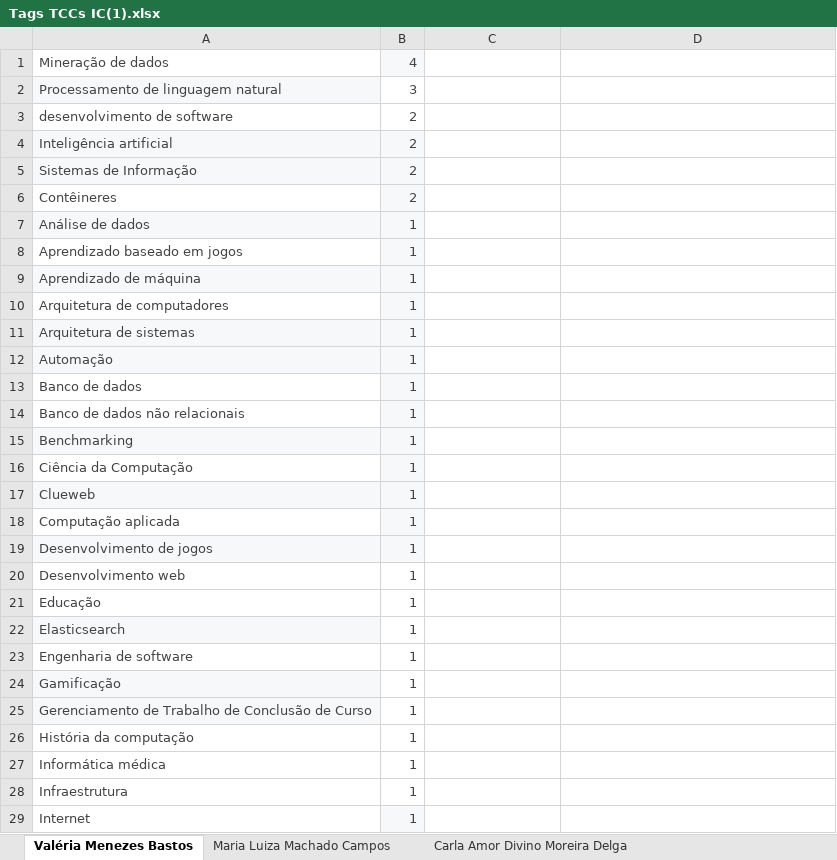
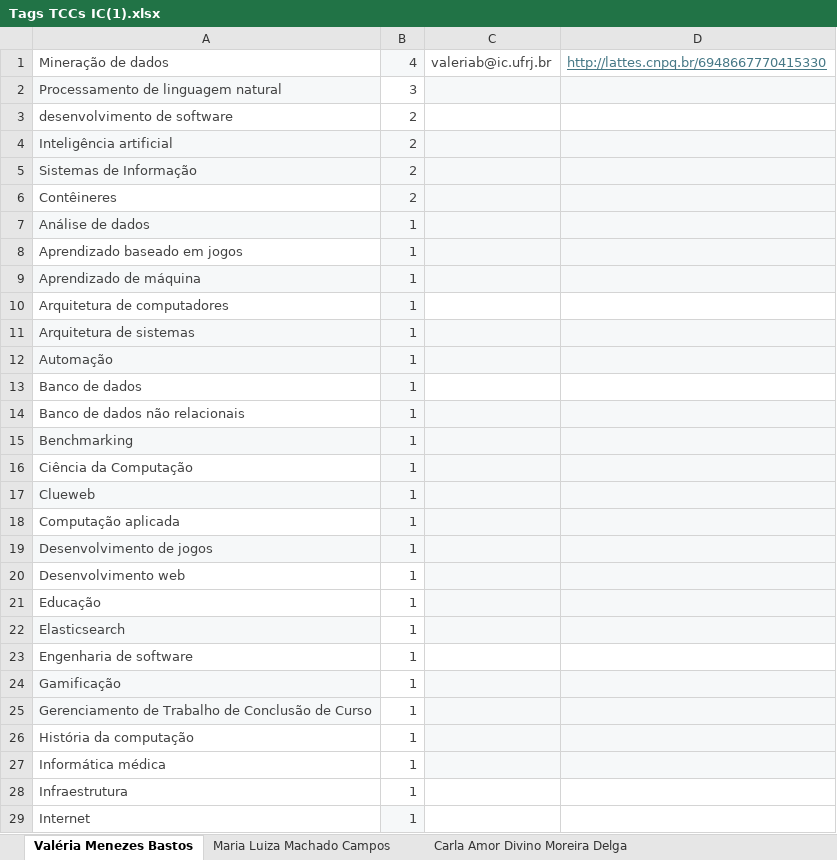
Before and after one commit to PedroSen/busque-seu-orientador, an Excel workbook: Tags TCCs IC(1).xlsx, sheet Valéria Menezes Bastos, drawn as a sheet; only a part is shown; values as stored, in another font and other column widths than the file's, no borders; table styles not drawn; the diff covers the shown part only; the diff names each change by its address in the sheet, - before the commit and + after, or states it on an @@ line.

```diff
--- a/Tags TCCs IC(1).xlsx (sheet Valéria Menezes Bastos)
+++ b/Tags TCCs IC(1).xlsx (sheet Valéria Menezes Bastos)
-C1: (empty)
+C1: valeriab@ic.ufrj.br
-D1: (empty)
+D1: http://lattes.cnpq.br/6948667770415330
-C2:D2 fill: none
+C2:D2 fill: #F6F8F9
-C4:D9 fill: none
+C4:D9 fill: #F6F8F9
-C11:D12 fill: none
+C11:D12 fill: #F6F8F9
-C14:D22 fill: none
+C14:D22 fill: #F6F8F9
-C24:D27 fill: none
+C24:D27 fill: #F6F8F9
```
Also changed, not shown: cell formats elsewhere in this sheet, sheet Giseli Rabello Lopes, sheet Anamaria Martins Moreira, sheet Carolina Gil Marcelino, sheet Adriana Santarosa Vivacqua, sheet Jonice de Oliveira Sampaio, sheet João Carlos Pereira da Silva, 8 more sheets.
